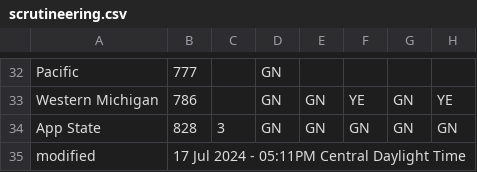
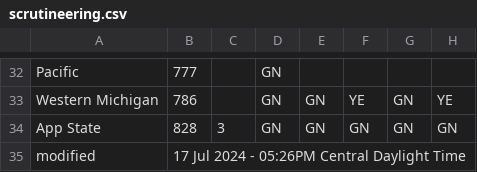
Before and after one commit to jtmullen/asc-fsgp-2024-results, a CSV file: _data/scrutineering.csv, drawn as a sheet; only a part is shown, gaps mark what is left out; the diff names each change by its address in the sheet, - before the commit and + after, or states it on an @@ line.

```diff
--- a/_data/scrutineering.csv
+++ b/_data/scrutineering.csv
-B35: 17 Jul 2024 - 05:11PM Central Daylight Time
+B35: 17 Jul 2024 - 05:26PM Central Daylight Time
```
